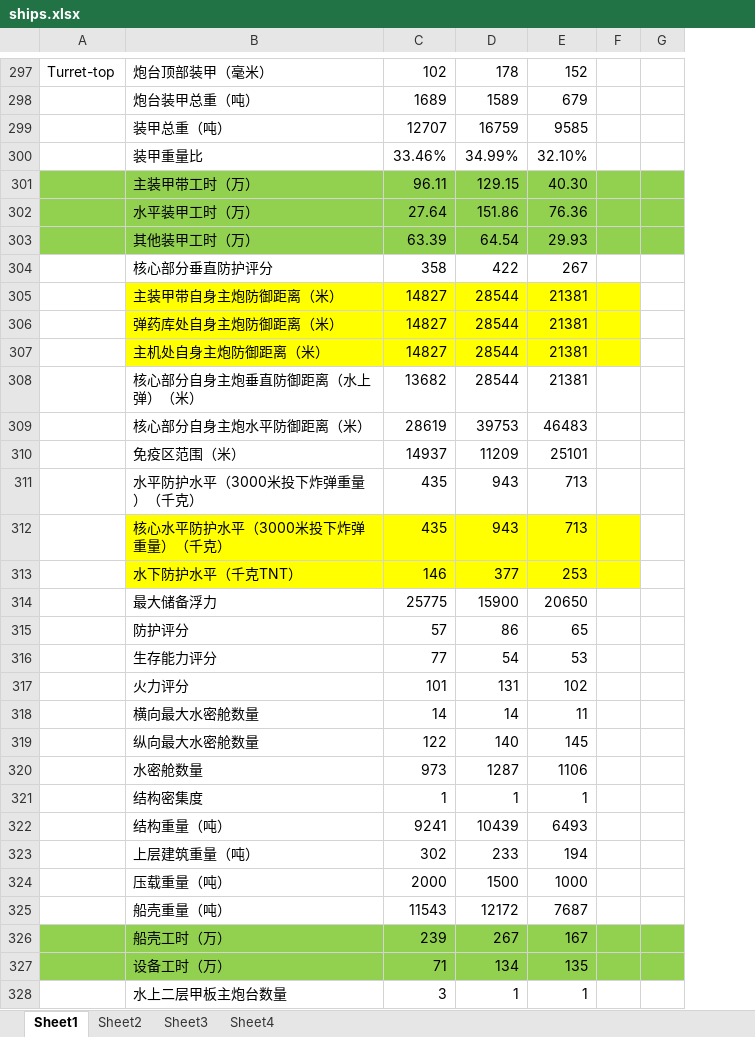
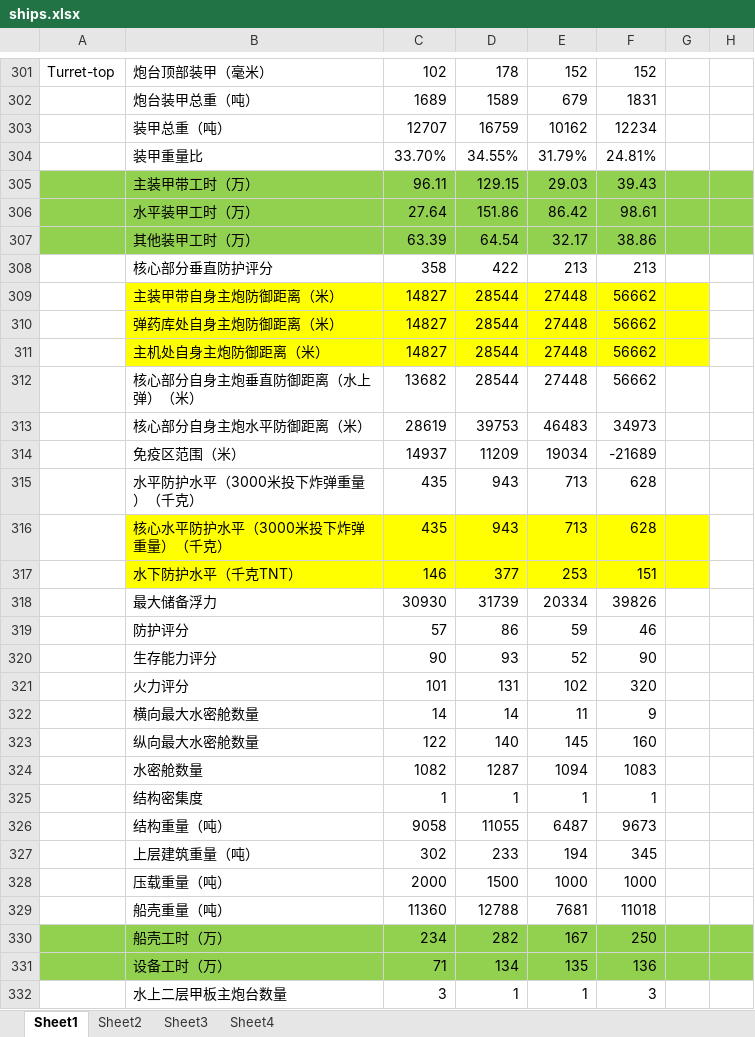
Before and after one commit to ZhangBohan233/ShipGame, an Excel workbook: data/ships.xlsx, sheet Sheet1, drawn as a sheet; only a part is shown, gaps mark what is left out; values as stored, in another font and other column widths than the file's, no borders; removed rows and columns are numbered as before the commit, all else as after; the diff covers the shown part only; the diff names each change by its address in the sheet, - before the commit and + after, or states it on an @@ line.

```diff
--- a/data/ships.xlsx (sheet Sheet1)
+++ b/data/ships.xlsx (sheet Sheet1)
+column F, rows 301-303: 152 | 1831 | 12234; rows 305-317: 39.43 | 98.61 | 38.86 | 213 | 56662 | 56662 | 56662 | 56662 | 34973 | -21689 | 628 | 628 | 151; row 319: 46; rows 321-325: 320 | 9 | 160 | 1083 | 1; rows 327-328: 345 | 1000; rows 331-332: 136 | 3
-E303: 9585
+E303: 10162
-row 300:  | 装甲重量比 | 33.46% | 34.99% | 32.10%
+row 304:  | 装甲重量比 | 33.70% | 34.55% | 31.79% | 24.81%
-E305: 40.30
+E305: 29.03
-E306: 76.36
+E306: 86.42
-E307: 29.93
+E307: 32.17
-E308: 267
+E308: 213
-E309:E312: 21381
+E309:E312: 27448
-E314: 25101
+E314: 19034
-row 314:  | 最大储备浮力 | 25775 | 15900 | 20650
+row 318:  | 最大储备浮力 | 30930 | 31739 | 20334 | 39826
-E319: 65
+E319: 59
-row 316:  | 生存能力评分 | 77 | 54 | 53
+row 320:  | 生存能力评分 | 90 | 93 | 52 | 90
-C324: 973
+C324: 1082
-E324: 1106
+E324: 1094
-row 322:  | 结构重量（吨） | 9241 | 10439 | 6493
+row 326:  | 结构重量（吨） | 9058 | 11055 | 6487 | 9673
-row 325:  | 船壳重量（吨） | 11543 | 12172 | 7687
-row 326:  | 船壳工时（万） | 239 | 267 | 167
+row 329:  | 船壳重量（吨） | 11360 | 12788 | 7681 | 11018
+row 330:  | 船壳工时（万） | 234 | 282 | 167 | 250
```
Also changed, not shown: 27 added rows, 20 removed rows and 70 edited cells elsewhere in this sheet, sheet Sheet3, formulas that keep their value, 2 other files.
